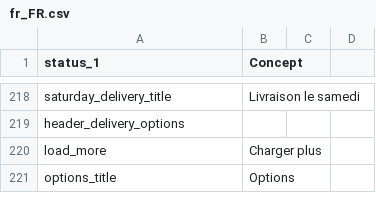
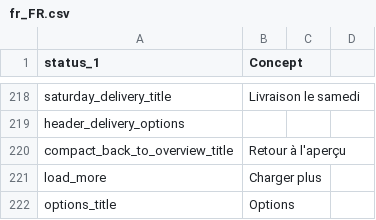
Before and after one commit to myparcelnl/magento, a CSV file: i18n/fr_FR.csv, drawn as a sheet; only a part is shown, gaps mark what is left out; the diff names each change by its address in the sheet, - before the commit and + after, or states it on an @@ line.

```diff
--- a/i18n/fr_FR.csv
+++ b/i18n/fr_FR.csv
+row 220: compact_back_to_overview_title | Retour à l'aperçu
```
Also changed, not shown: i18n/en_US.csv, i18n/nl_NL.csv, 3 other files.
